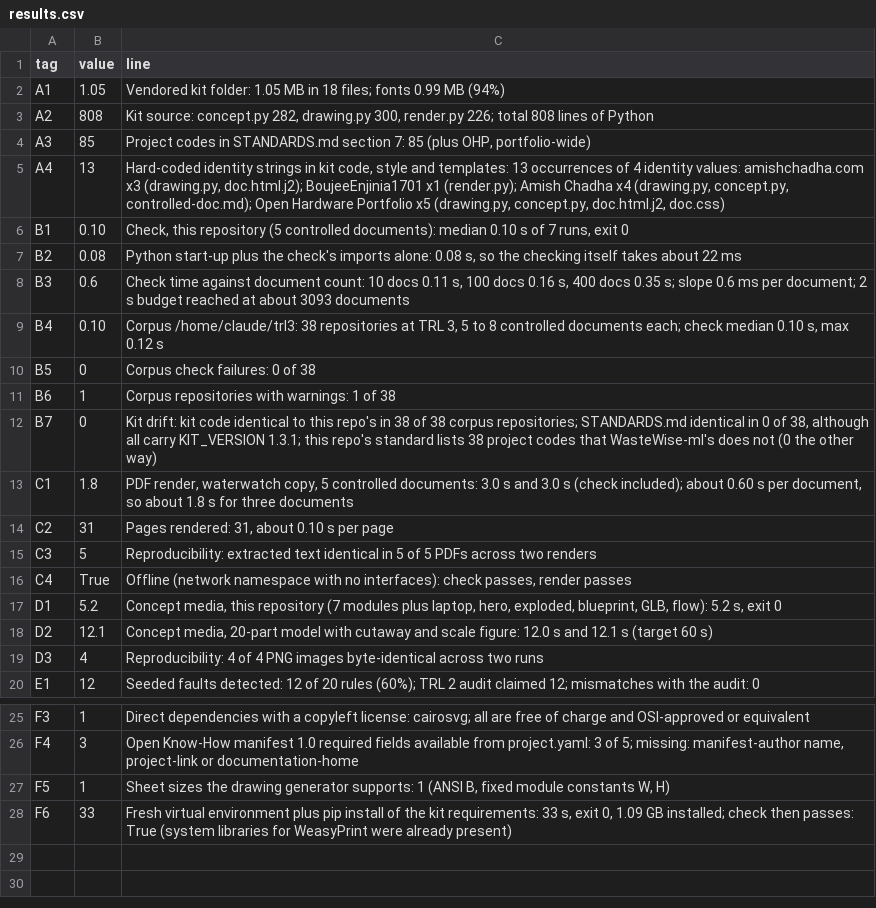
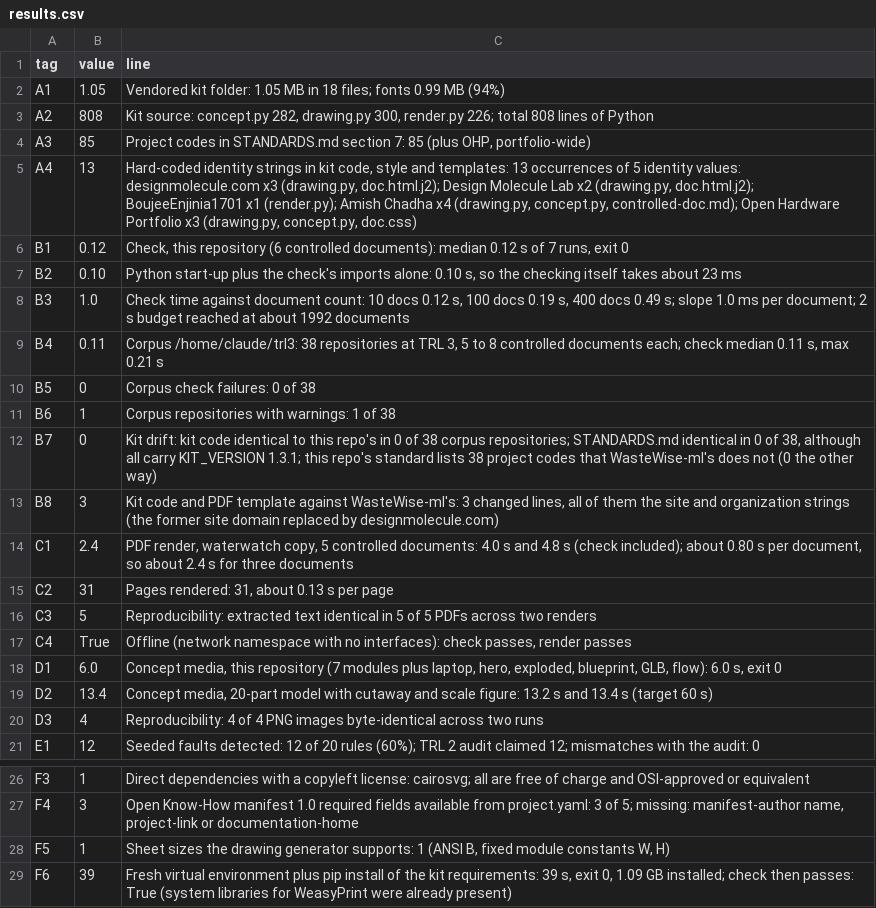
Before and after one commit to BoujeeEnjinia1701/readykit, a CSV file: docs/04-calcs/results.csv, drawn as a sheet; only a part is shown, gaps mark what is left out.

```diff
--- a/docs/04-calcs/results.csv
+++ b/docs/04-calcs/results.csv
@@ -4,16 +4,17 @@ A2,808,"Kit source: concept.py 282, drawing.py 300, render.py 226; total 808 lin
 A3,85,"Project codes in STANDARDS.md section 7: 85 (plus OHP, portfolio-wide)"
-A4,13,"Hard-coded identity strings in kit code, style and templates: 13 occurrences of 4 identity values: amishchadha.com x3 (drawing.py, doc.html.j2); BoujeeEnjinia1701 x1 (render.py); Amish Chadha x4 (drawing.py, concept.py, controlled-doc.md); Open Hardware Portfolio x5 (drawing.py, concept.py, doc.html.j2, doc.css)"
-B1,0.10,"Check, this repository (5 controlled documents): median 0.10 s of 7 runs, exit 0"
-B2,0.08,"Python start-up plus the check's imports alone: 0.08 s, so the checking itself takes about 22 ms"
-B3,0.6,"Check time against document count: 10 docs 0.11 s, 100 docs 0.16 s, 400 docs 0.35 s; slope 0.6 ms per document; 2 s budget reached at about 3093 documents"
-B4,0.10,"Corpus /home/claude/trl3: 38 repositories at TRL 3, 5 to 8 controlled documents each; check median 0.10 s, max 0.12 s"
+A4,13,"Hard-coded identity strings in kit code, style and templates: 13 occurrences of 5 identity values: designmolecule.com x3 (drawing.py, doc.html.j2); Design Molecule Lab x2 (drawing.py, doc.html.j2); BoujeeEnjinia1701 x1 (render.py); Amish Chadha x4 (drawing.py, concept.py, controlled-doc.md); Open Hardware Portfolio x3 (drawing.py, concept.py, doc.css)"
+B1,0.12,"Check, this repository (6 controlled documents): median 0.12 s of 7 runs, exit 0"
+B2,0.10,"Python start-up plus the check's imports alone: 0.10 s, so the checking itself takes about 23 ms"
+B3,1.0,"Check time against document count: 10 docs 0.12 s, 100 docs 0.19 s, 400 docs 0.49 s; slope 1.0 ms per document; 2 s budget reached at about 1992 documents"
+B4,0.11,"Corpus /home/claude/trl3: 38 repositories at TRL 3, 5 to 8 controlled documents each; check median 0.11 s, max 0.21 s"
 B5,0,Corpus check failures: 0 of 38
 B6,1,Corpus repositories with warnings: 1 of 38
-B7,0,"Kit drift: kit code identical to this repo's in 38 of 38 corpus repositories; STANDARDS.md identical in 0 of 38, although all carry KIT_VERSION 1.3.1; this repo's standard lists 38 project codes that WasteWise-ml's does not (0 the other way)"
-C1,1.8,"PDF render, waterwatch copy, 5 controlled documents: 3.0 s and 3.0 s (check included); about 0.60 s per document, so about 1.8 s for three documents"
-C2,31,"Pages rendered: 31, about 0.10 s per page"
+B7,0,"Kit drift: kit code identical to this repo's in 0 of 38 corpus repositories; STANDARDS.md identical in 0 of 38, although all carry KIT_VERSION 1.3.1; this repo's standard lists 38 project codes that WasteWise-ml's does not (0 the other way)"
+B8,3,"Kit code and PDF template against WasteWise-ml's: 3 changed lines, all of them the site and organization strings (the former site domain replaced by designmolecule.com)"
+C1,2.4,"PDF render, waterwatch copy, 5 controlled documents: 4.0 s and 4.8 s (check included); about 0.80 s per document, so about 2.4 s for three documents"
+C2,31,"Pages rendered: 31, about 0.13 s per page"
 C3,5,Reproducibility: extracted text identical in 5 of 5 PDFs across two renders
 C4,True,"Offline (network namespace with no interfaces): check passes, render passes"
-D1,5.2,"Concept media, this repository (7 modules plus laptop, hero, exploded, blueprint, GLB, flow): 5.2 s, exit 0"
-D2,12.1,"Concept media, 20-part model with cutaway and scale figure: 12.0 s and 12.1 s (target 60 s)"
+D1,6.0,"Concept media, this repository (7 modules plus laptop, hero, exploded, blueprint, GLB, flow): 6.0 s, exit 0"
+D2,13.4,"Concept media, 20-part model with cutaway and scale figure: 13.2 s and 13.4 s (target 60 s)"
 D3,4,Reproducibility: 4 of 4 PNG images byte-identical across two runs
@@ -27,2 +28,2 @@ F4,3,"Open Know-How manifest 1.0 required fields available from project.yaml: 3
 F5,1,"Sheet sizes the drawing generator supports: 1 (ANSI B, fixed module constants W, H)"
-F6,33,"Fresh virtual environment plus pip install of the kit requirements: 33 s, exit 0, 1.09 GB installed; check then passes: True (system libraries for WeasyPrint were already present)"
+F6,39,"Fresh virtual environment plus pip install of the kit requirements: 39 s, exit 0, 1.09 GB installed; check then passes: True (system libraries for WeasyPrint were already present)"
```
Also changed, not shown: bom/bom.csv, 36 other files.
